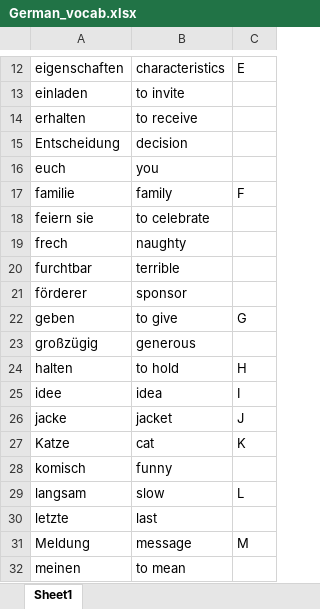
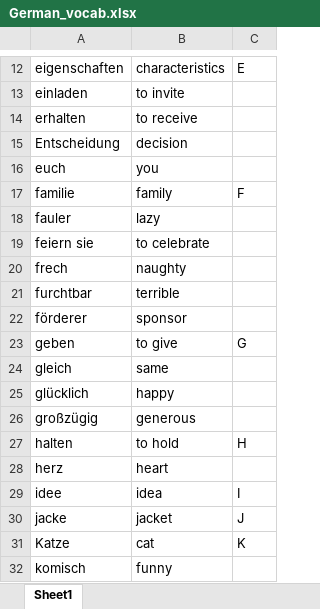
Before and after one commit to Sagar-Mohan-Jadhav/Matlab_exercises_and_project, an Excel workbook: Mini_project_German_Learning_Tool/German_vocab.xlsx, sheet Sheet1, drawn as a sheet; only a part is shown, gaps mark what is left out; the shorter side is filled out with more unchanged rows; values as stored, in another font and other column widths than the file's, no borders; the diff names each change by its address in the sheet, - before the commit and + after, or states it on an @@ line.

```diff
--- a/Mini_project_German_Learning_Tool/German_vocab.xlsx (sheet Sheet1)
+++ b/Mini_project_German_Learning_Tool/German_vocab.xlsx (sheet Sheet1)
+row 18: fauler | lazy
+row 24: gleich | same
+row 25: glücklich | happy
+row 28: herz | heart
```
Also changed, not shown: Mini_project_German_Learning_Tool/German_vocab_new.xlsx, 3 other files.
